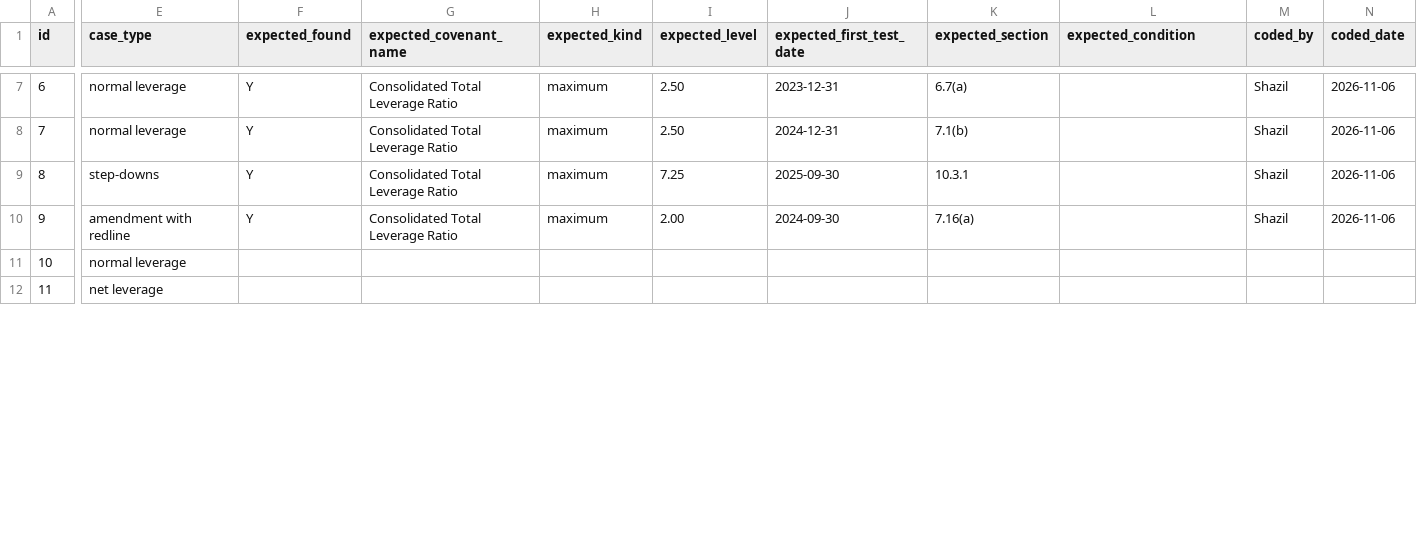
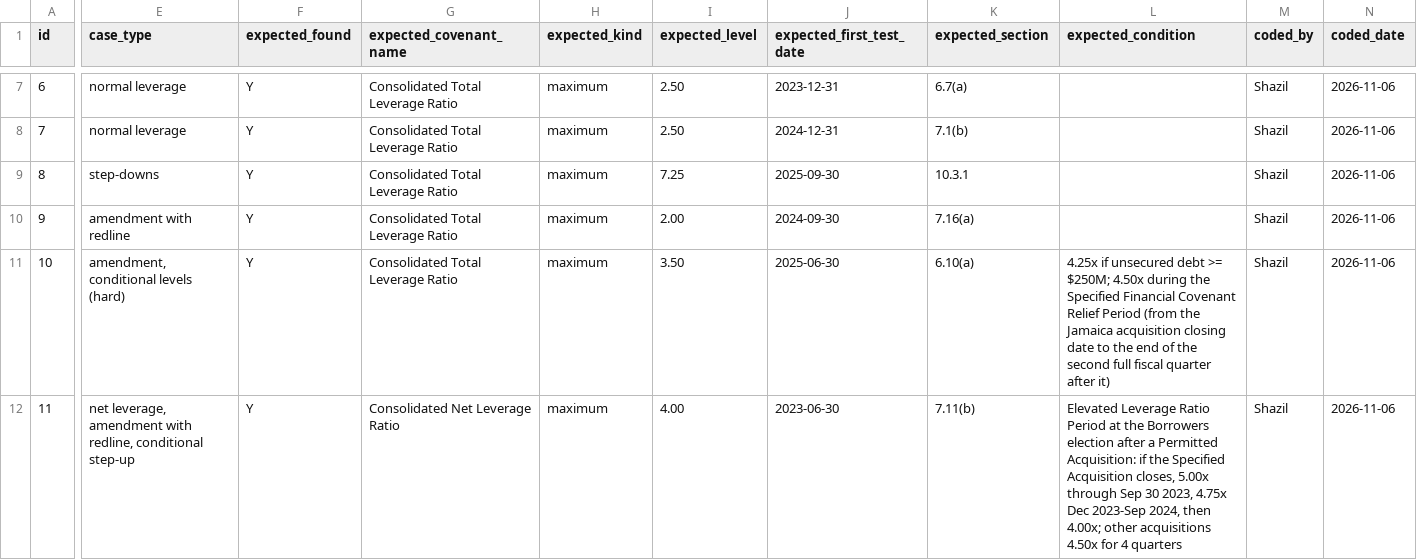
Before and after one commit to shazilakhtar/covenant-extractor, a CSV file: eval/test_set.csv, drawn as a sheet; only a part is shown, gaps mark what is left out; the diff covers the shown part only; the diff names each change by its address in the sheet, - before the commit and + after, or states it on an @@ line.

Commit message:
Expected answers rows 10–13

```diff
--- a/eval/test_set.csv
+++ b/eval/test_set.csv
-E11 (case_type): normal leverage
+E11 (case_type): amendment, conditional levels (hard)
-F11:F12 (expected_found): (empty)
+F11:F12 (expected_found): Y
-G11 (expected_covenant_name): (empty)
+G11 (expected_covenant_name): Consolidated Total Leverage Ratio
-H11:H12 (expected_kind): (empty)
+H11:H12 (expected_kind): maximum
-I11 (expected_level): (empty)
+I11 (expected_level): 3.50
-J11 (expected_first_test_date): (empty)
+J11 (expected_first_test_date): 2025-06-30
-K11 (expected_section): (empty)
+K11 (expected_section): 6.10(a)
-L11 (expected_condition): (empty)
+L11 (expected_condition): 4.25x if unsecured debt >= $250M; 4.50x during the Specified Financial Covenant Relief Period (from the Jamaica acquisition closing date to the end of the second full fiscal quarter after it)
-M11:M12 (coded_by): (empty)
+M11:M12 (coded_by): Shazil
-N11:N12 (coded_date): (empty)
+N11:N12 (coded_date): 2026-11-06
-E12 (case_type): net leverage
+E12 (case_type): net leverage, amendment with redline, conditional step-up
-G12 (expected_covenant_name): (empty)
+G12 (expected_covenant_name): Consolidated Net Leverage Ratio
-I12 (expected_level): (empty)
+I12 (expected_level): 4.00
-J12 (expected_first_test_date): (empty)
+J12 (expected_first_test_date): 2023-06-30
-K12 (expected_section): (empty)
+K12 (expected_section): 7.11(b)
-L12 (expected_condition): (empty)
+L12 (expected_condition): Elevated Leverage Ratio Period at the Borrowers election after a Permitted Acquisition: if the Specified Acquisition closes, 5.00x through Sep 30 2023, 4.75x Dec 2023-Sep 2024, then 4.00x; other acquisitions 4.50x for 4 quarters
```
Also changed, not shown: 24 edited cells elsewhere in this file.
